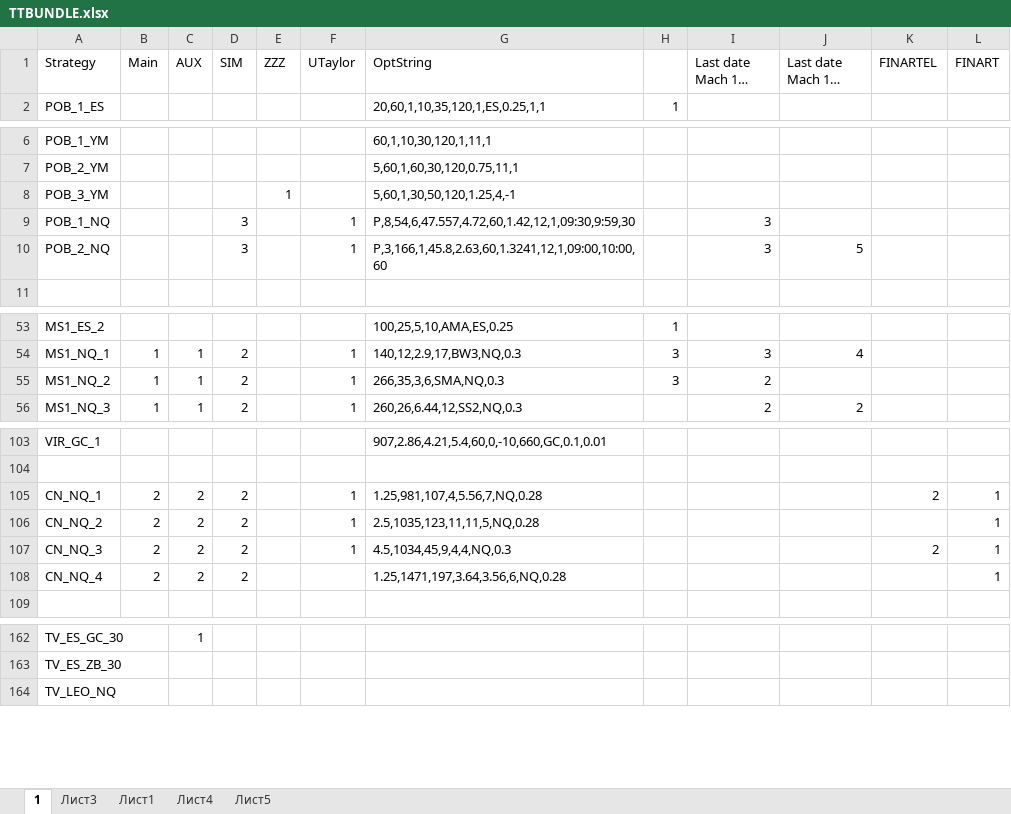
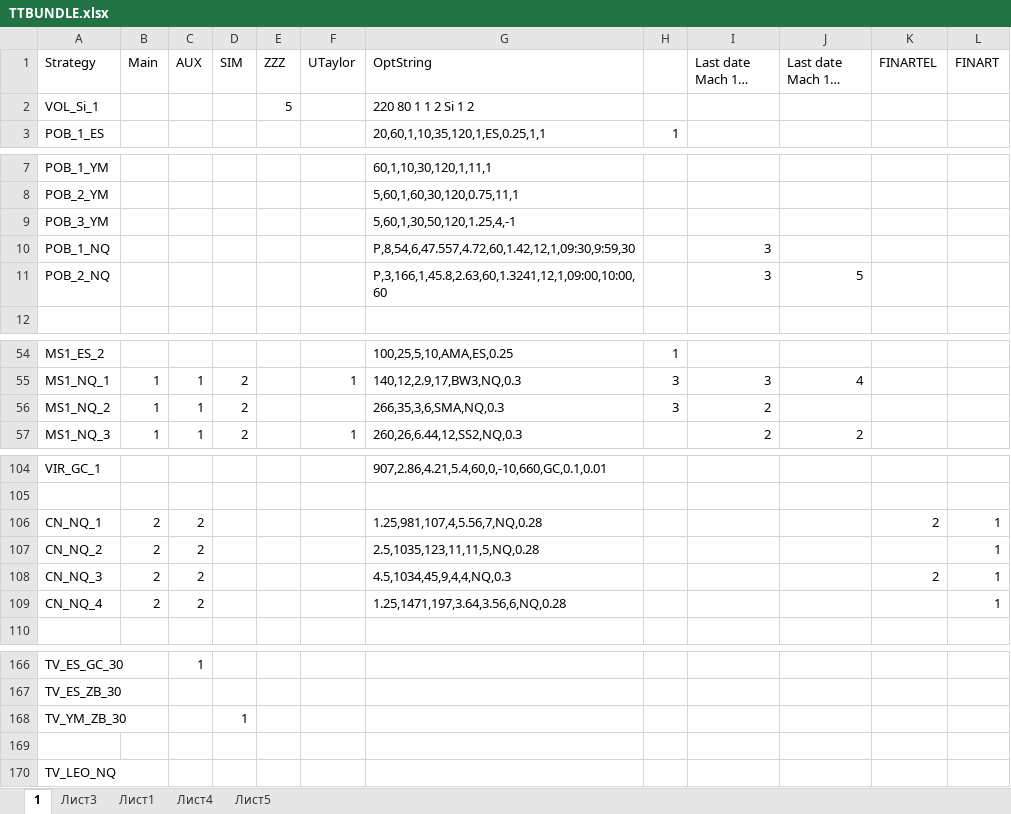
Before and after one commit to vla1999/PRG, an Excel workbook: TTCFG/TTBUNDLE.xlsx, sheet 1, drawn as a sheet; only a part is shown, gaps mark what is left out; long unchanged cells end in …; values as stored, in another font and other column widths than the file's, no cell formats; conditional formats not drawn; addresses are those after the commit; the diff covers the shown part only; the diff names each change by its address in the sheet, - before the commit and + after, or states it on an @@ line.

```diff
--- a/TTCFG/TTBUNDLE.xlsx (sheet 1)
+++ b/TTCFG/TTBUNDLE.xlsx (sheet 1)
+row 2: VOL_Si_1 |  |  |  | 5 |  | 220 80 1 1 2 Si 1 2
-E9 (ZZZ): 1
+E9 (ZZZ): (empty)
-D10:D11 (SIM): 3
+D10:D11 (SIM): (empty)
-F10:F11 (UTaylor): 1
+F10:F11 (UTaylor): (empty)
-F56 (UTaylor): 1
+F56 (UTaylor): (empty)
-D106:D109 (SIM): 2
+D106:D109 (SIM): (empty)
-F106:F108 (UTaylor): 1
+F106:F108 (UTaylor): (empty)
+row 168: TV_YM_ZB_30 |  |  | 1
+row 169: (empty)
```
Also changed, not shown: 3 added rows and 42 edited cells elsewhere in this sheet, cell formats, charts or pictures, 8 other files.
